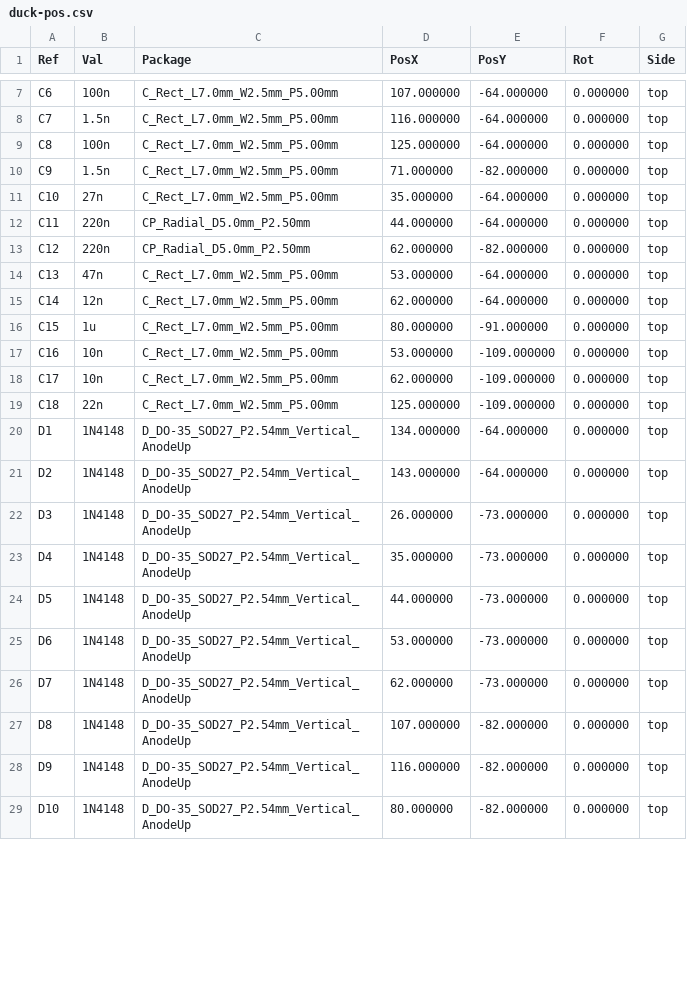
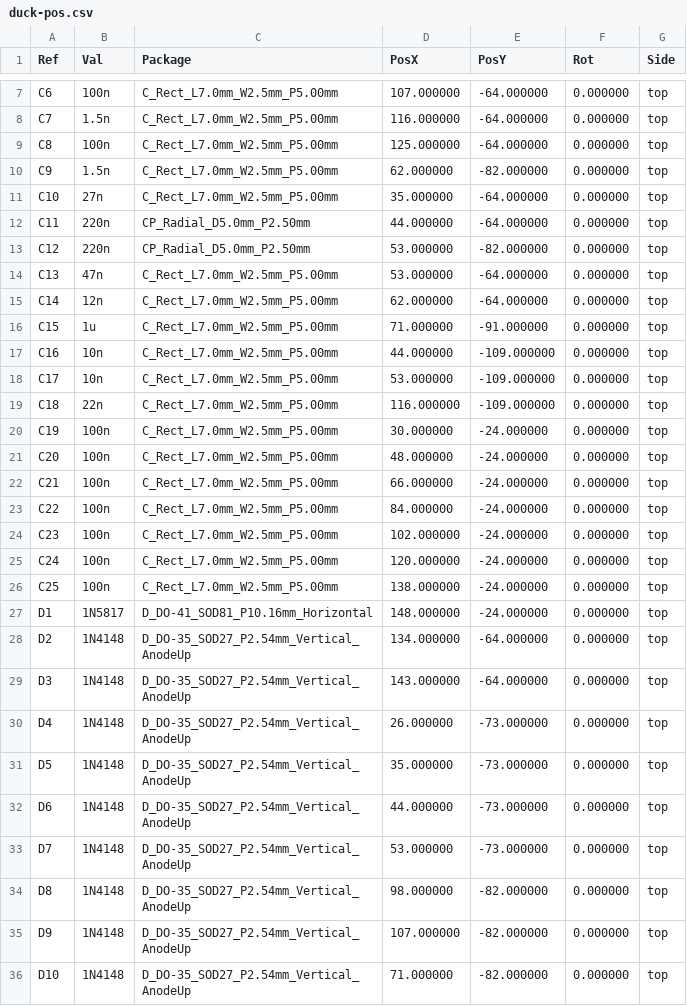
Before and after one commit to dfd/angry_squealing_duck, a CSV file: kicad/duck-pos.csv, drawn as a sheet; only a part is shown, gaps mark what is left out; the diff covers the shown part only.

```diff
--- a/kicad/duck-pos.csv
+++ b/kicad/duck-pos.csv
@@ -9,21 +9,28 @@ Ref,Val,Package,PosX,PosY,Rot,Side
 "C8","100n","C_Rect_L7.0mm_W2.5mm_P5.00mm",125.000000,-64.000000,0.000000,top
-"C9","1.5n","C_Rect_L7.0mm_W2.5mm_P5.00mm",71.000000,-82.000000,0.000000,top
+"C9","1.5n","C_Rect_L7.0mm_W2.5mm_P5.00mm",62.000000,-82.000000,0.000000,top
 "C10","27n","C_Rect_L7.0mm_W2.5mm_P5.00mm",35.000000,-64.000000,0.000000,top
 "C11","220n","CP_Radial_D5.0mm_P2.50mm",44.000000,-64.000000,0.000000,top
-"C12","220n","CP_Radial_D5.0mm_P2.50mm",62.000000,-82.000000,0.000000,top
+"C12","220n","CP_Radial_D5.0mm_P2.50mm",53.000000,-82.000000,0.000000,top
 "C13","47n","C_Rect_L7.0mm_W2.5mm_P5.00mm",53.000000,-64.000000,0.000000,top
 "C14","12n","C_Rect_L7.0mm_W2.5mm_P5.00mm",62.000000,-64.000000,0.000000,top
-"C15","1u","C_Rect_L7.0mm_W2.5mm_P5.00mm",80.000000,-91.000000,0.000000,top
-"C16","10n","C_Rect_L7.0mm_W2.5mm_P5.00mm",53.000000,-109.000000,0.000000,top
-"C17","10n","C_Rect_L7.0mm_W2.5mm_P5.00mm",62.000000,-109.000000,0.000000,top
-"C18","22n","C_Rect_L7.0mm_W2.5mm_P5.00mm",125.000000,-109.000000,0.000000,top
-"D1","1N4148","D_DO-35_SOD27_P2.54mm_Vertical_AnodeUp",134.000000,-64.000000,0.000000,top
-"D2","1N4148","D_DO-35_SOD27_P2.54mm_Vertical_AnodeUp",143.000000,-64.000000,0.000000,top
-"D3","1N4148","D_DO-35_SOD27_P2.54mm_Vertical_AnodeUp",26.000000,-73.000000,0.000000,top
-"D4","1N4148","D_DO-35_SOD27_P2.54mm_Vertical_AnodeUp",35.000000,-73.000000,0.000000,top
-"D5","1N4148","D_DO-35_SOD27_P2.54mm_Vertical_AnodeUp",44.000000,-73.000000,0.000000,top
-"D6","1N4148","D_DO-35_SOD27_P2.54mm_Vertical_AnodeUp",53.000000,-73.000000,0.000000,top
-"D7","1N4148","D_DO-35_SOD27_P2.54mm_Vertical_AnodeUp",62.000000,-73.000000,0.000000,top
-"D8","1N4148","D_DO-35_SOD27_P2.54mm_Vertical_AnodeUp",107.000000,-82.000000,0.000000,top
-"D9","1N4148","D_DO-35_SOD27_P2.54mm_Vertical_AnodeUp",116.000000,-82.000000,0.000000,top
-"D10","1N4148","D_DO-35_SOD27_P2.54mm_Vertical_AnodeUp",80.000000,-82.000000,0.000000,top
+"C15","1u","C_Rect_L7.0mm_W2.5mm_P5.00mm",71.000000,-91.000000,0.000000,top
+"C16","10n","C_Rect_L7.0mm_W2.5mm_P5.00mm",44.000000,-109.000000,0.000000,top
+"C17","10n","C_Rect_L7.0mm_W2.5mm_P5.00mm",53.000000,-109.000000,0.000000,top
+"C18","22n","C_Rect_L7.0mm_W2.5mm_P5.00mm",116.000000,-109.000000,0.000000,top
+"C19","100n","C_Rect_L7.0mm_W2.5mm_P5.00mm",30.000000,-24.000000,0.000000,top
+"C20","100n","C_Rect_L7.0mm_W2.5mm_P5.00mm",48.000000,-24.000000,0.000000,top
+"C21","100n","C_Rect_L7.0mm_W2.5mm_P5.00mm",66.000000,-24.000000,0.000000,top
+"C22","100n","C_Rect_L7.0mm_W2.5mm_P5.00mm",84.000000,-24.000000,0.000000,top
+"C23","100n","C_Rect_L7.0mm_W2.5mm_P5.00mm",102.000000,-24.000000,0.000000,top
+"C24","100n","C_Rect_L7.0mm_W2.5mm_P5.00mm",120.000000,-24.000000,0.000000,top
+"C25","100n","C_Rect_L7.0mm_W2.5mm_P5.00mm",138.000000,-24.000000,0.000000,top
+"D1","1N5817","D_DO-41_SOD81_P10.16mm_Horizontal",148.000000,-24.000000,0.000000,top
+"D2","1N4148","D_DO-35_SOD27_P2.54mm_Vertical_AnodeUp",134.000000,-64.000000,0.000000,top
+"D3","1N4148","D_DO-35_SOD27_P2.54mm_Vertical_AnodeUp",143.000000,-64.000000,0.000000,top
+"D4","1N4148","D_DO-35_SOD27_P2.54mm_Vertical_AnodeUp",26.000000,-73.000000,0.000000,top
+"D5","1N4148","D_DO-35_SOD27_P2.54mm_Vertical_AnodeUp",35.000000,-73.000000,0.000000,top
+"D6","1N4148","D_DO-35_SOD27_P2.54mm_Vertical_AnodeUp",44.000000,-73.000000,0.000000,top
+"D7","1N4148","D_DO-35_SOD27_P2.54mm_Vertical_AnodeUp",53.000000,-73.000000,0.000000,top
+"D8","1N4148","D_DO-35_SOD27_P2.54mm_Vertical_AnodeUp",98.000000,-82.000000,0.000000,top
+"D9","1N4148","D_DO-35_SOD27_P2.54mm_Vertical_AnodeUp",107.000000,-82.000000,0.000000,top
+"D10","1N4148","D_DO-35_SOD27_P2.54mm_Vertical_AnodeUp",71.000000,-82.000000,0.000000,top
```
Also changed, not shown: 61 edited cells elsewhere in this file, 39 other files.
